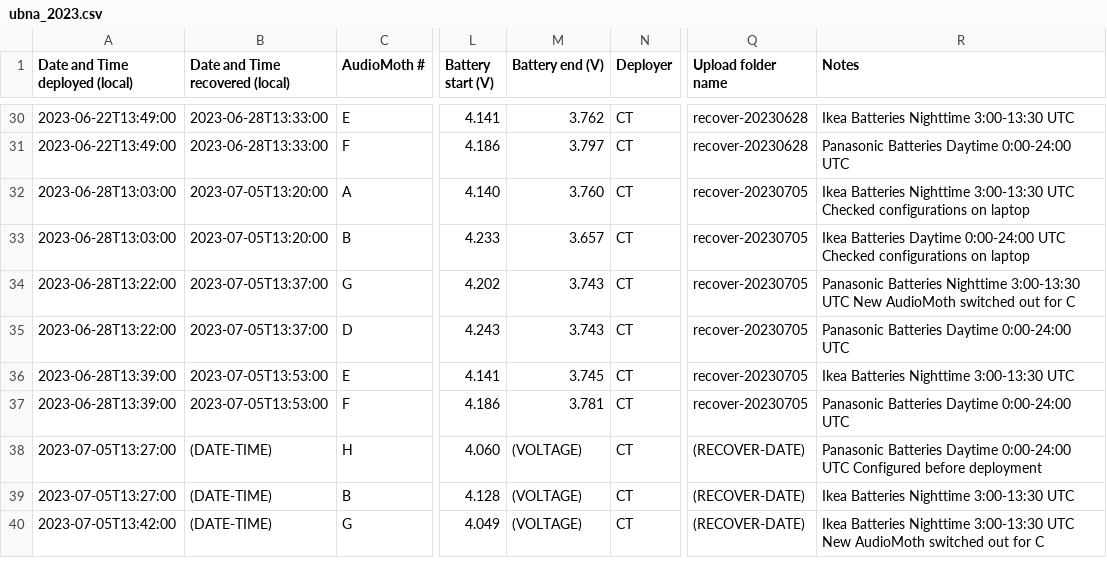
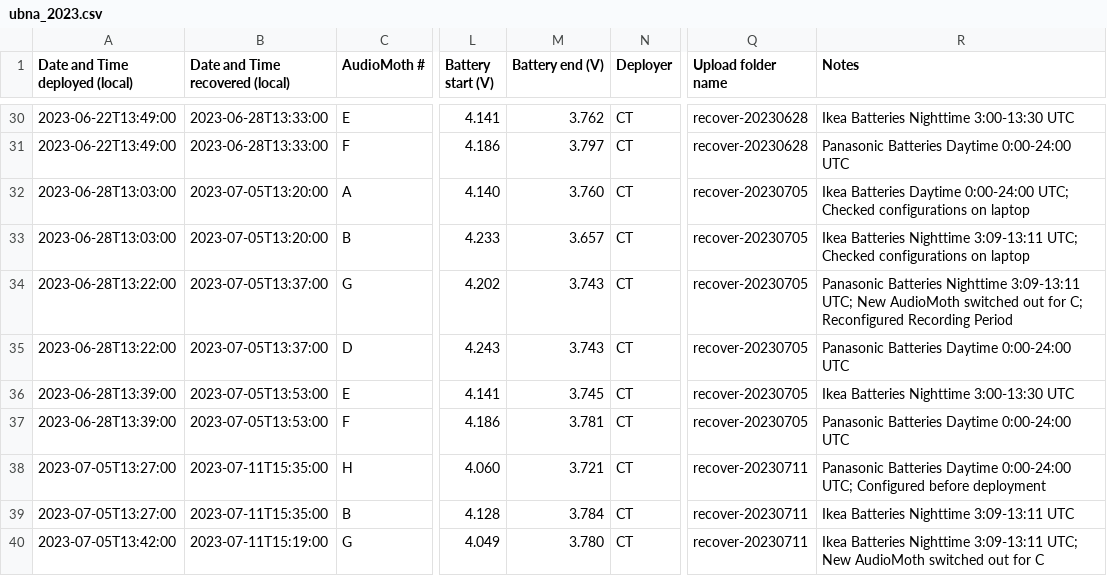
Before and after one commit to uw-echospace/ubna-field, a CSV file: field_records/ubna_2023.csv, drawn as a sheet; only a part is shown, gaps mark what is left out; the diff covers the shown part only; the diff names each change by its address in the sheet, - before the commit and + after, or states it on an @@ line.

Commit message:
Add deploy-20230711 Records (#88)
* add deploy-20230711 records

* Added csv records for deploy 20230711
* Added pics for deploy 20230711
* Added test for half and half batteries
* Added configuration time details

* address aditya's comments

* field record corrections for rec 07-05 and rec 07-11
* add ; after each note
* make regex pattern for notes more generalizable

* change to reconfigured nothing changed

* changed reconfigured daytime to reconfigured nothing changed

* change to reconfigured for peace of mind

```diff
--- a/field_records/ubna_2023.csv
+++ b/field_records/ubna_2023.csv
-R32 (Notes): Ikea Batteries Nighttime 3:00-13:30 UTC Checked configurations…
+R32 (Notes): Ikea Batteries Daytime 0:00-24:00 UTC; Checked configurations…
-R33 (Notes): Ikea Batteries Daytime 0:00-24:00 UTC Checked configurations…
+R33 (Notes): Ikea Batteries Nighttime 3:09-13:11 UTC; Checked configurations…
-R34 (Notes): …Batteries Nighttime 3:00-13:30 UTC New AudioMoth switched out for C
+R34 (Notes): …Batteries Nighttime 3:09-13:11 UTC; New AudioMoth switched out for C; Reconfigured Recording Period
-B38:B39 (Date and Time recovered (local)): (DATE-TIME)
+B38:B39 (Date and Time recovered (local)): 2023-07-11T15:35:00
-M38 (Battery end (V)): (VOLTAGE)
+M38 (Battery end (V)): 3.721
-Q38:Q40 (Upload folder name): (RECOVER-DATE)
+Q38:Q40 (Upload folder name): recover-20230711
-R38 (Notes): …Daytime 0:00-24:00 UTC Configured before…
+R38 (Notes): …Daytime 0:00-24:00 UTC; Configured before…
-M39 (Battery end (V)): (VOLTAGE)
+M39 (Battery end (V)): 3.784
-R39 (Notes): Ikea Batteries Nighttime 3:00-13:30 UTC
+R39 (Notes): Ikea Batteries Nighttime 3:09-13:11 UTC
-B40 (Date and Time recovered (local)): (DATE-TIME)
+B40 (Date and Time recovered (local)): 2023-07-11T15:19:00
-M40 (Battery end (V)): (VOLTAGE)
+M40 (Battery end (V)): 3.780
-R40 (Notes): …Batteries Nighttime 3:00-13:30 UTC New AudioMoth…
+R40 (Notes): …Batteries Nighttime 3:09-13:11 UTC; New AudioMoth…
```
Also changed, not shown: 6 added rows and 20 edited cells elsewhere in this file, 4 other files.
